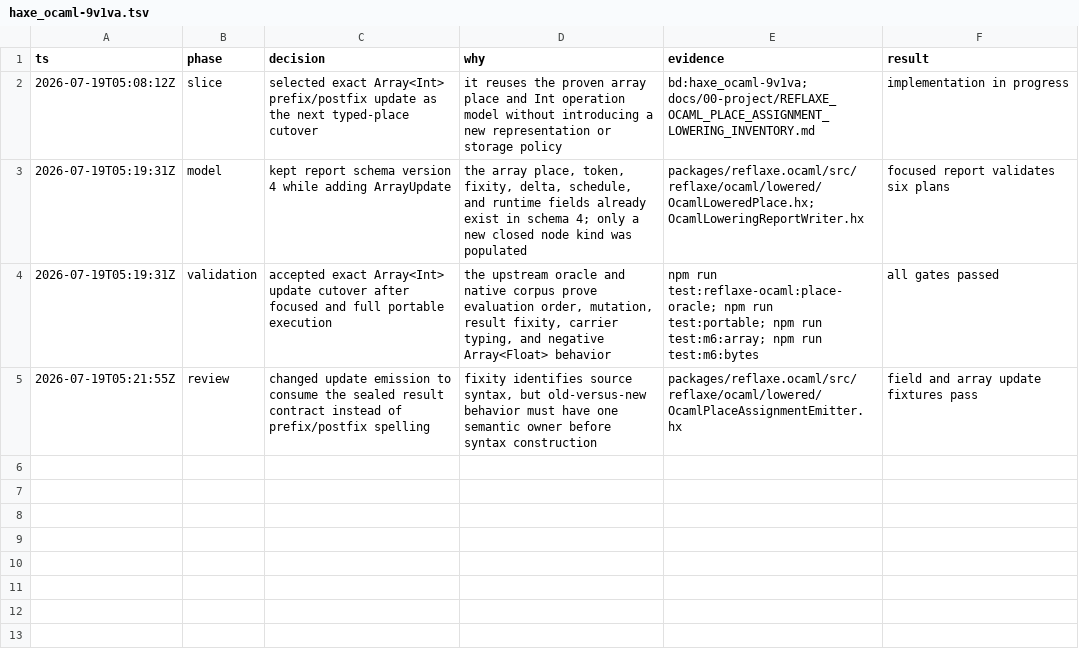
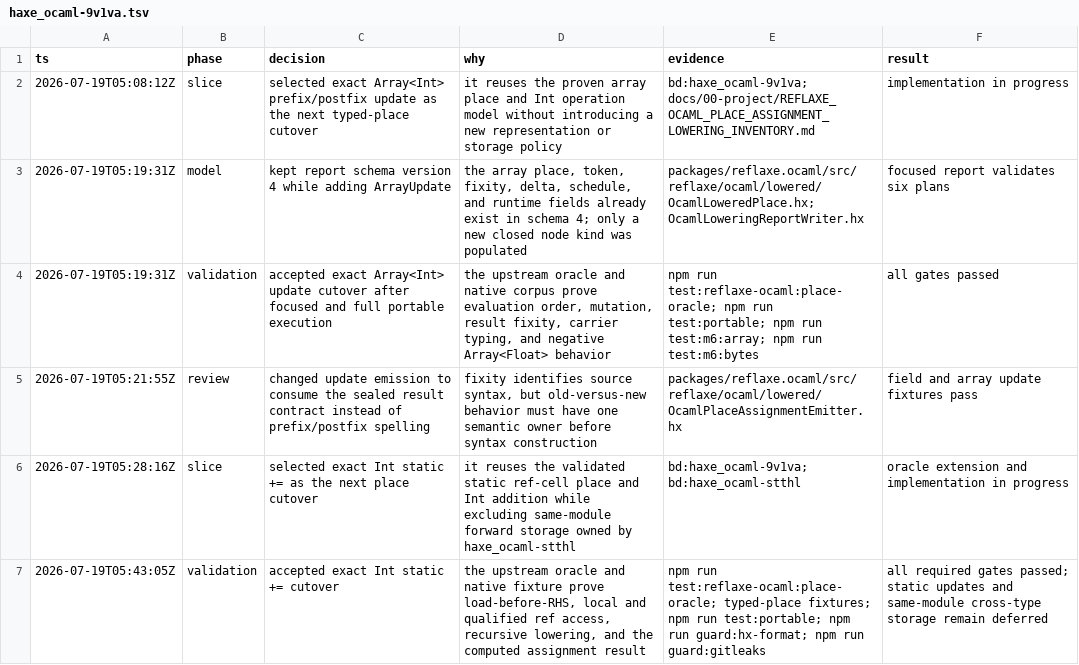
Before and after one commit to fullofcaffeine/hxhx, a TSV file: .audit/haxe_ocaml-9v1va.tsv, drawn as a sheet; the diff names each change by its address in the sheet, - before the commit and + after, or states it on an @@ line.

Commit message:
feat(ocaml): lower static addition through typed places
Static Int += expressions previously stayed in the large syntax builder, where evaluation order and the returned value were reconstructed while OCaml was emitted. They now use the same validated place model as other migrated assignments: load the old ref cell before the right-hand side, apply Haxe Int addition, store once, and return the computed value.

The focused coverage proves both current-type and cross-module static cells, including a right-hand side that mutates the same cell. Haxe 4.3.7 interpreter, JavaScript, and Neko oracle runs agree on that behavior. The complete strict portable corpus, typed-place fixtures, formatting, architecture guards, determinism checks, and full-history secret scan also pass.

Same-module cross-type statics remain deferred to the two-phase static-storage work, and static updates plus compound operators other than += remain on the existing path.

```diff
--- a/.audit/haxe_ocaml-9v1va.tsv
+++ b/.audit/haxe_ocaml-9v1va.tsv
+row 6: 2026-07-19T05:28:16Z | slice | selected exact Int static += as the next place cutover | it reuses the validated static ref-cell place and Int addition while excluding same-module forward storage owned by haxe_ocaml-stthl | bd:haxe_ocaml-9v1va; bd:haxe_ocaml-stthl | oracle extension and implementation in progress
+row 7: 2026-07-19T05:43:05Z | validation | accepted exact Int static += cutover | the upstream oracle and native fixture prove load-before-RHS, local and qualified ref access, recursive lowering, and the computed assignment result | npm run test:reflaxe-ocaml:place-oracle; typed-place fixtures; npm run test:portable; npm run guard:hx-format; npm run guard:gitleaks | all required gates passed; static updates and same-module cross-type storage remain deferred
```
Also changed, not shown: 17 other files.
